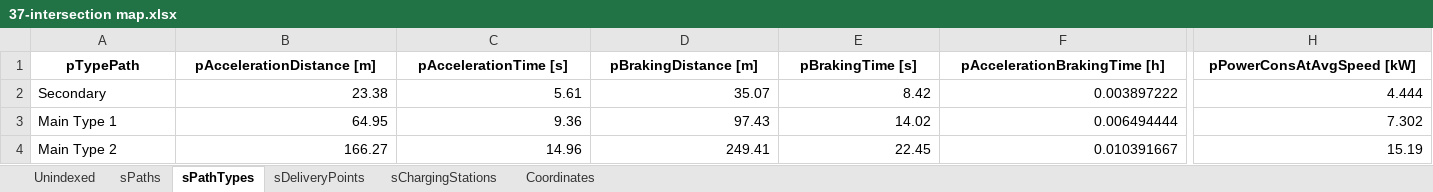
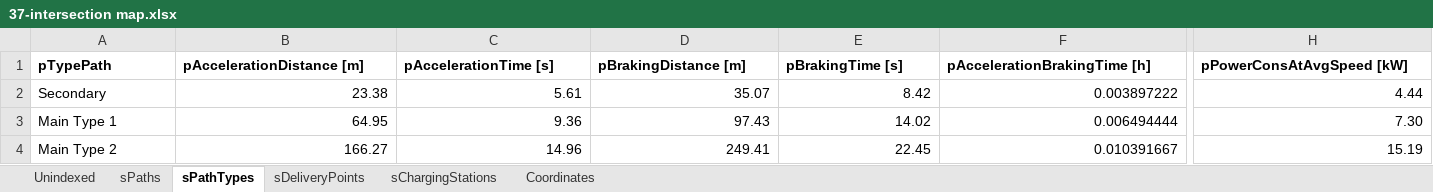
Before and after one commit to RodrigoCastroF/TFM-EV-Routing, an Excel workbook: data/37-intersection map.xlsx, sheet sPathTypes, drawn as a sheet; only a part is shown, gaps mark what is left out; values as stored, in another font and other column widths than the file's, no borders; the diff covers the shown part only; the diff names each change by its address in the sheet, - before the commit and + after, or states it on an @@ line.

```diff
--- a/data/37-intersection map.xlsx (sheet sPathTypes)
+++ b/data/37-intersection map.xlsx (sheet sPathTypes)
-A1:H1 alignment: center
+A1:H1 alignment: left
-H2 (pPowerConsAtAvgSpeed [kW]): 4.444
+H2 (pPowerConsAtAvgSpeed [kW]): 4.44
-H3 (pPowerConsAtAvgSpeed [kW]): 7.302
+H3 (pPowerConsAtAvgSpeed [kW]): 7.30
```
Also changed, not shown: cell formats elsewhere in this sheet, sheet sPaths, sheet Coordinates, sheet sDeliveryPoints, sheet sChargingStations, sheet Unindexed, formulas that keep their value, hidden cells, data/37-intersection map EV1 Solution.xlsx, data/37-intersection map EV3 Solution.xlsx, 14 other files.
